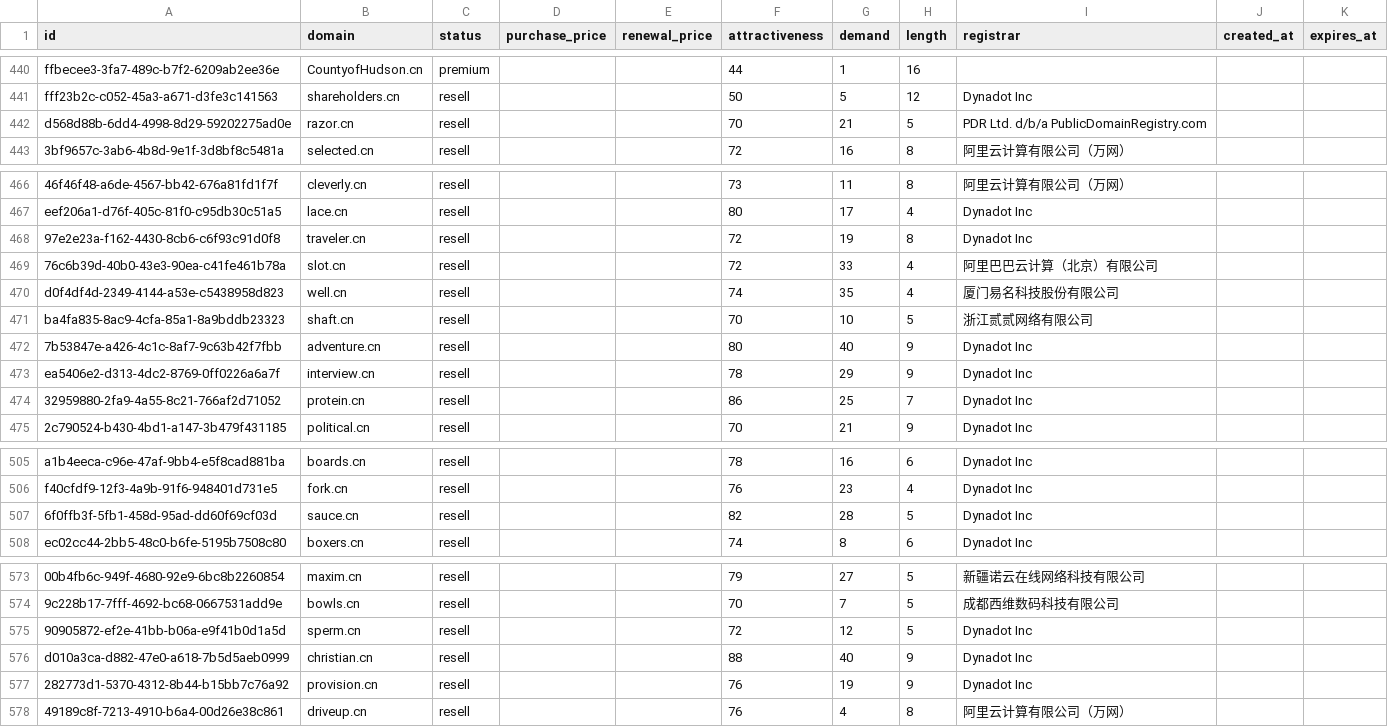
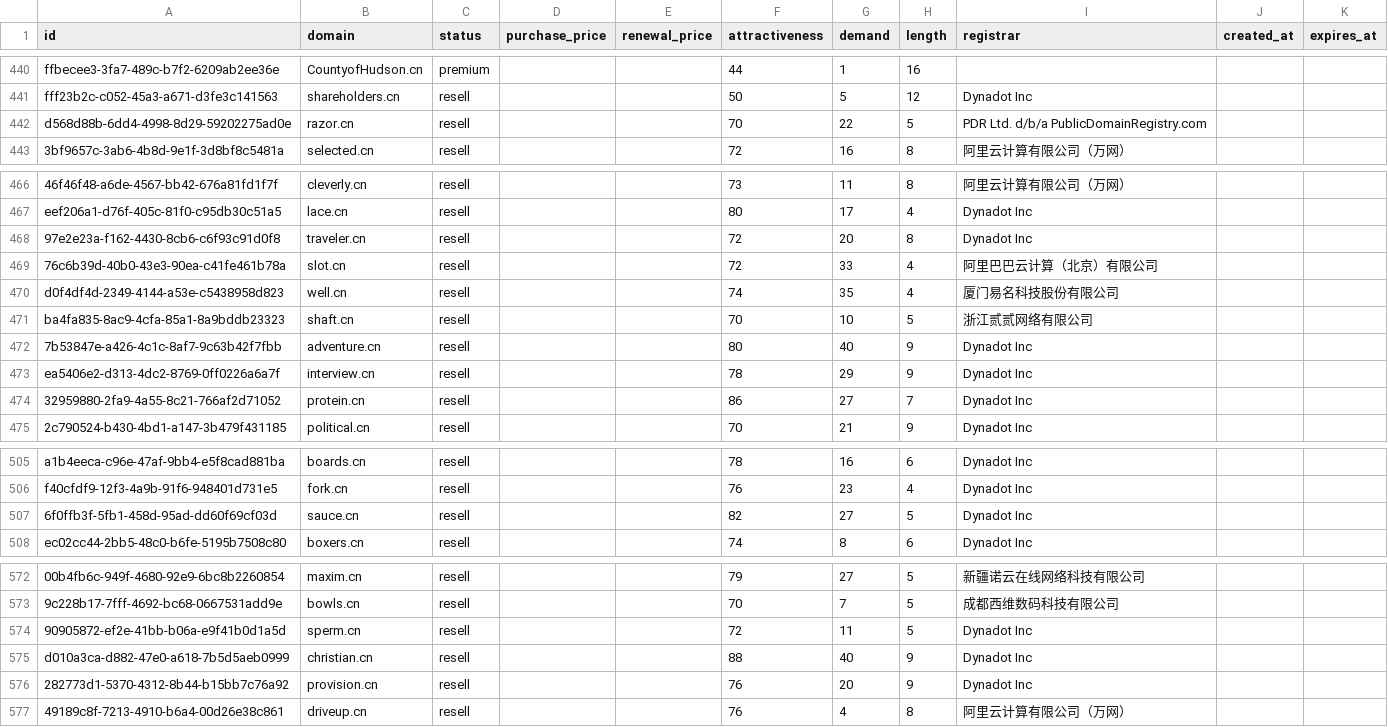
Before and after one commit to UniqueDomains/cn-oneword-domains, a CSV file: cn.csv, drawn as a sheet; only a part is shown, gaps mark what is left out; addresses are those after the commit; the diff covers the shown part only; the diff names each change by its address in the sheet, - before the commit and + after, or states it on an @@ line.

```diff
--- a/cn.csv
+++ b/cn.csv
-G442 (demand): 21
+G442 (demand): 22
-G468 (demand): 19
+G468 (demand): 20
-G474 (demand): 25
+G474 (demand): 27
-G507 (demand): 28
+G507 (demand): 27
-G574 (demand): 12
+G574 (demand): 11
-G576 (demand): 19
+G576 (demand): 20
```
Also changed, not shown: 1 removed row and 13 edited cells elsewhere in this file, 4 other files.
